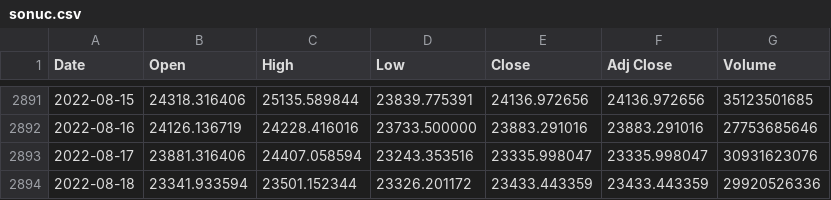
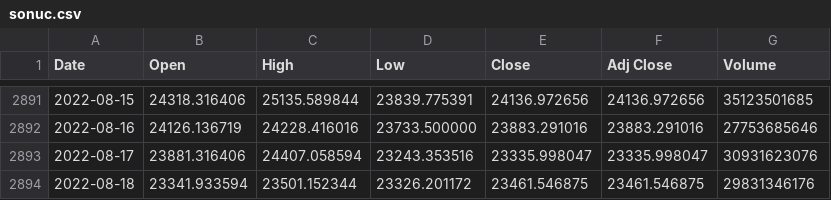
Before and after one commit to chainparrot/parrot, a CSV file: Prices/sonuc.csv, drawn as a sheet; only a part is shown, gaps mark what is left out.

Commit message:
Update from https://github.com/chainparrot/Prices/commit/bc6c356c472320321010c3eb043adf44618e7366

```diff
--- a/Prices/sonuc.csv
+++ b/Prices/sonuc.csv
@@ -2893,2 +2893,2 @@ Date,Open,High,Low,Close,Adj Close,Volume
 2022-08-17,23881.316406,24407.058594,23243.353516,23335.998047,23335.998047,30931623076
-2022-08-18,23341.933594,23501.152344,23326.201172,23433.443359,23433.443359,29920526336
+2022-08-18,23341.933594,23501.152344,23326.201172,23461.546875,23461.546875,29831346176
```
Also changed, not shown: 3 other files.
